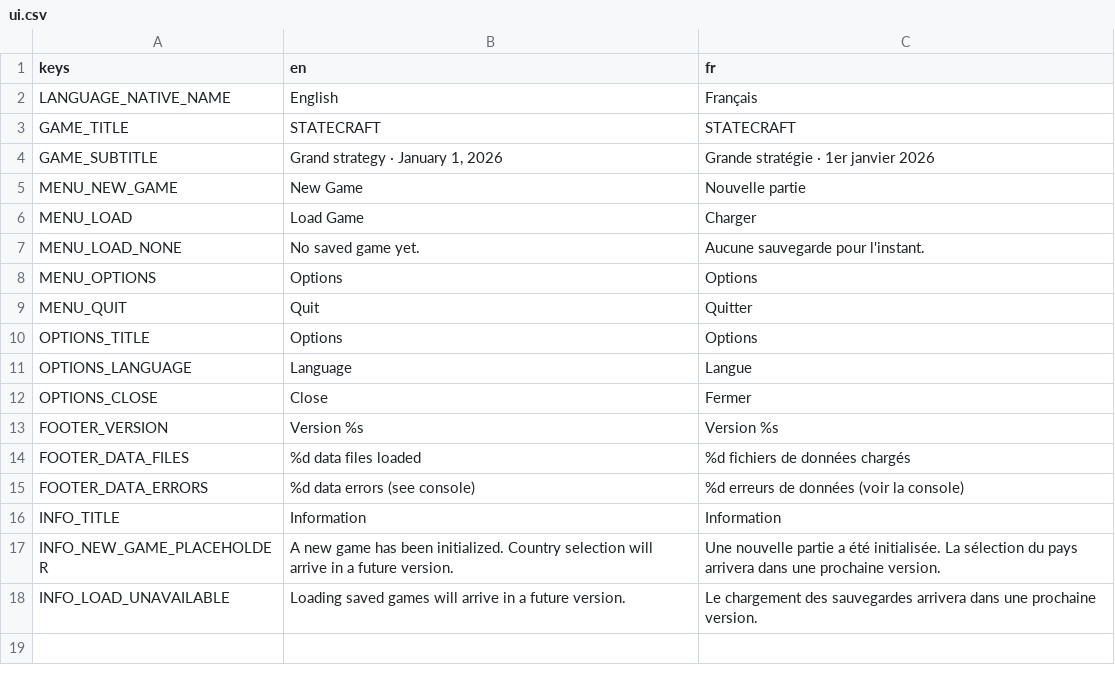
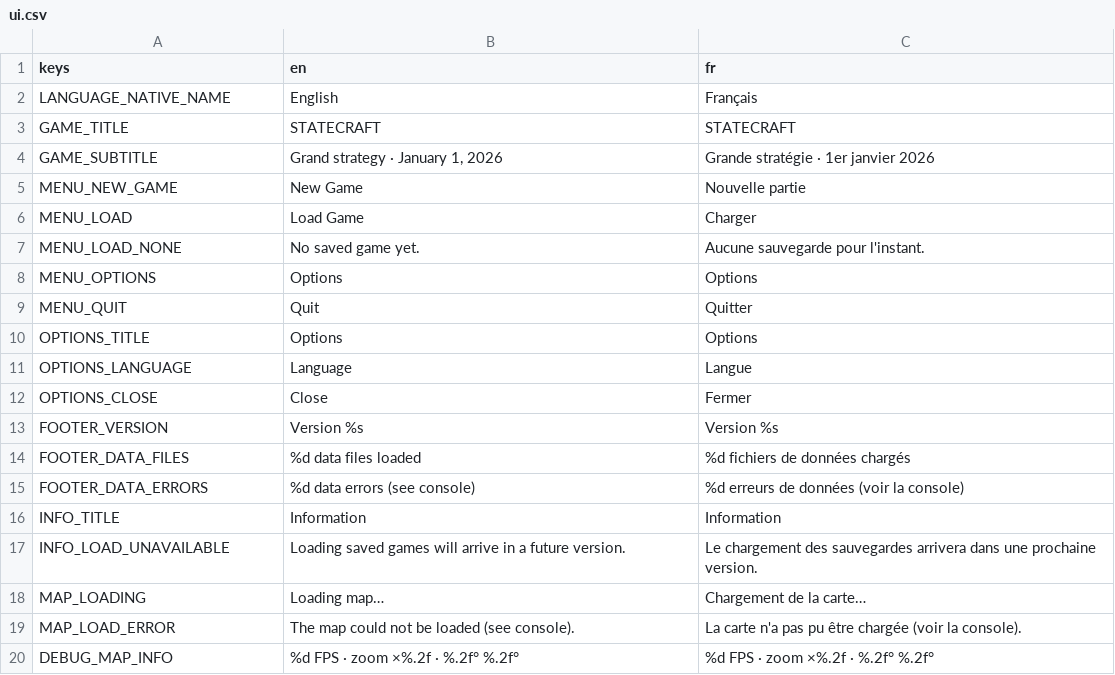
Before and after one commit to Chronos8001/Statecraft, a CSV file: data/localization/ui.csv, drawn as a sheet.

Commit message:
feat(ui): ouvrir la carte depuis « Nouvelle partie »

```diff
--- a/data/localization/ui.csv
+++ b/data/localization/ui.csv
@@ -16,3 +16,5 @@ FOOTER_DATA_ERRORS,%d data errors (see console),%d erreurs de données (voir la
 INFO_TITLE,Information,Information
-INFO_NEW_GAME_PLACEHOLDER,A new game has been initialized. Country selection will arrive in a future version.,Une nouvelle partie a été initialisée. La sélection du pays arrivera dans une prochaine version.
 INFO_LOAD_UNAVAILABLE,Loading saved games will arrive in a future version.,Le chargement des sauvegardes arrivera dans une prochaine version.
+MAP_LOADING,Loading map…,Chargement de la carte…
+MAP_LOAD_ERROR,The map could not be loaded (see console).,La carte n'a pas pu être chargée (voir la console).
+DEBUG_MAP_INFO,%d FPS · zoom ×%.2f · %.2f° %.2f°,%d FPS · zoom ×%.2f · %.2f° %.2f°
```
Also changed, not shown: 4 other files.
